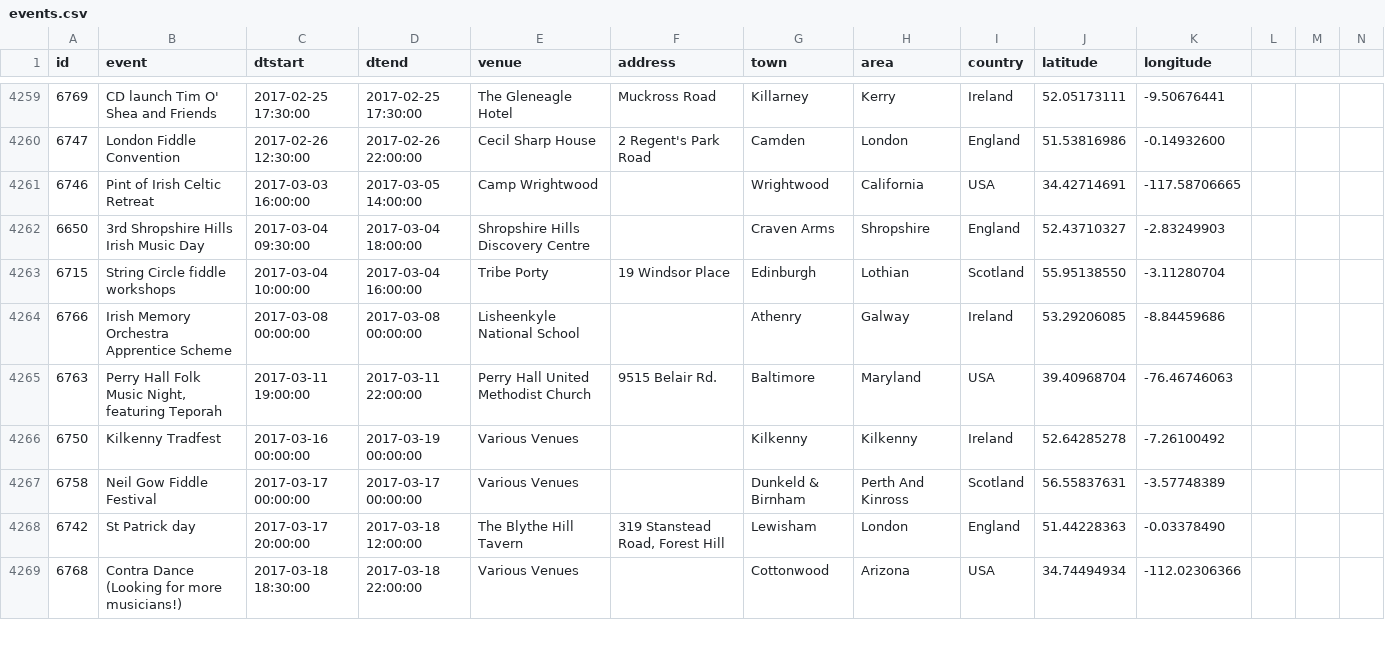
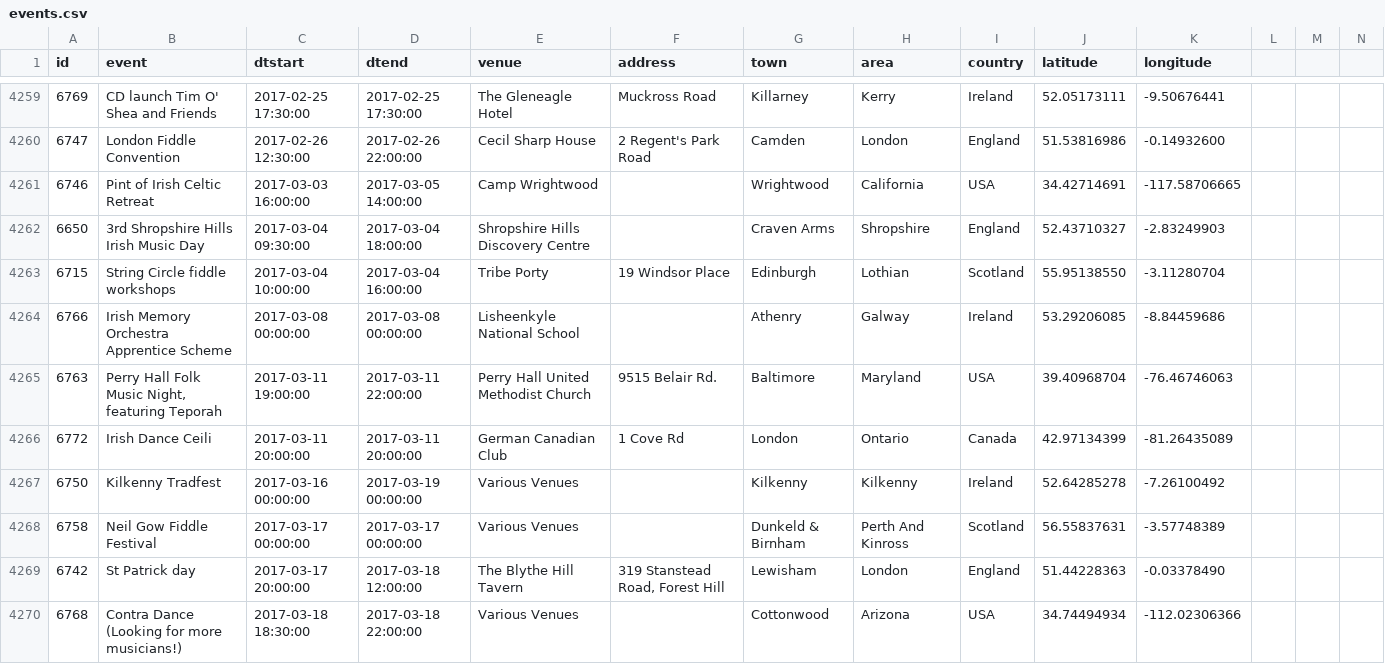
Before and after one commit to adactio/TheSession-data, a CSV file: csv/events.csv, drawn as a sheet; only a part is shown, gaps mark what is left out; the diff covers the shown part only; the diff names each change by its address in the sheet, - before the commit and + after, or states it on an @@ line.

Commit message:
Latest data dump

```diff
--- a/csv/events.csv
+++ b/csv/events.csv
+row 4266: 6772 | Irish Dance Ceili | 2017-03-11 20:00:00 | 2017-03-11 20:00:00 | German Canadian Club | 1 Cove Rd | London | Ontario | Canada | 42.97134399 | -81.26435089
```
Also changed, not shown: 2 added rows and 54 edited cells elsewhere in this file, csv/sessions.csv, 6 other files.
